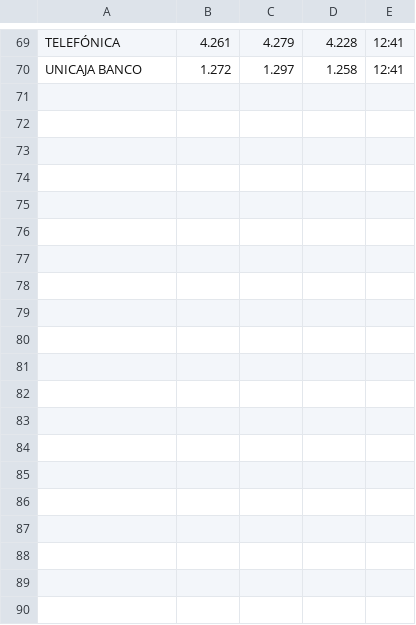
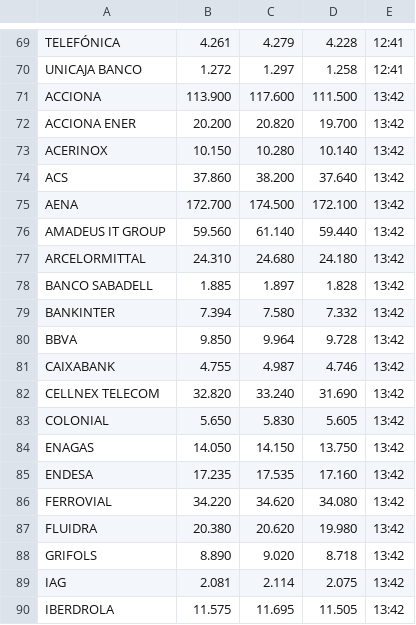
Before and after one commit to ClaudiaTC02/4B_BigData_Despliegue, a CSV file: src/datos/05-05-2024.csv, drawn as a sheet; only a part is shown, gaps mark what is left out; the diff covers the shown part only.

```diff
--- a/src/datos/05-05-2024.csv
+++ b/src/datos/05-05-2024.csv
@@ -70 +70,21 @@ TELEFÓNICA,4.261,4.279,4.228,12:41
 UNICAJA BANCO,1.272,1.297,1.258,12:41
+ACCIONA,113.900,117.600,111.500,13:42
+ACCIONA ENER,20.200,20.820,19.700,13:42
+ACERINOX,10.150,10.280,10.140,13:42
+ACS,37.860,38.200,37.640,13:42
+AENA,172.700,174.500,172.100,13:42
+AMADEUS IT GROUP,59.560,61.140,59.440,13:42
+ARCELORMITTAL,24.310,24.680,24.180,13:42
+BANCO SABADELL,1.885,1.897,1.828,13:42
+BANKINTER,7.394,7.580,7.332,13:42
+BBVA,9.850,9.964,9.728,13:42
+CAIXABANK,4.755,4.987,4.746,13:42
+CELLNEX TELECOM,32.820,33.240,31.690,13:42
+COLONIAL,5.650,5.830,5.605,13:42
+ENAGAS,14.050,14.150,13.750,13:42
+ENDESA,17.235,17.535,17.160,13:42
+FERROVIAL,34.220,34.620,34.080,13:42
+FLUIDRA,20.380,20.620,19.980,13:42
+GRIFOLS,8.890,9.020,8.718,13:42
+IAG,2.081,2.114,2.075,13:42
+IBERDROLA,11.575,11.695,11.505,13:42
```
Also changed, not shown: 15 added rows elsewhere in this file, 6 other files.
